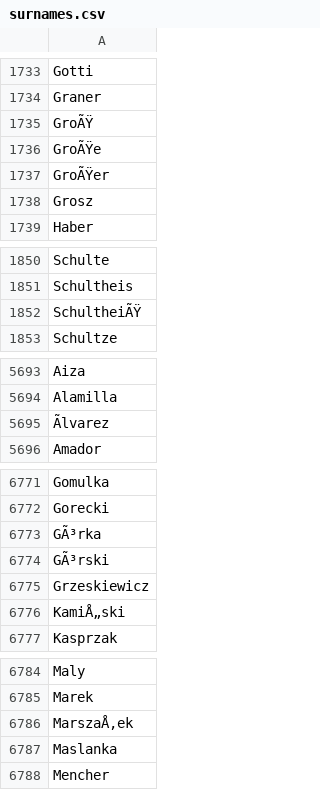
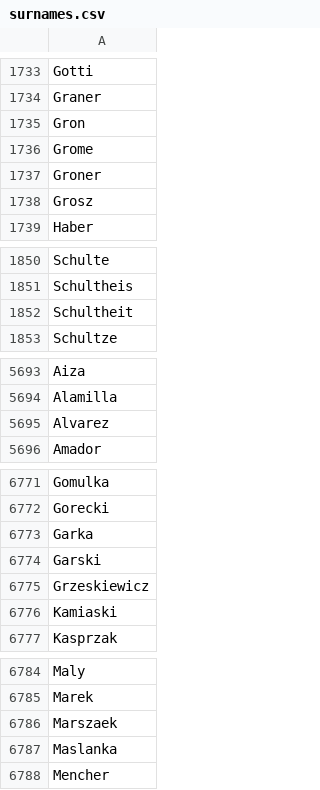
Before and after one commit to veljkoAdzic/AdvDB_IRSON, a CSV file: DataFileUsed/surnames.csv, drawn as a sheet; only a part is shown, gaps mark what is left out; the diff names each change by its address in the sheet, - before the commit and + after, or states it on an @@ line.

```diff
--- a/DataFileUsed/surnames.csv
+++ b/DataFileUsed/surnames.csv
-A1735: GroÃŸ
+A1735: Gron
-A1736: GroÃŸe
+A1736: Grome
-A1737: GroÃŸer
+A1737: Groner
-A1852: SchultheiÃŸ
+A1852: Schultheit
-A5695: Ãlvarez
+A5695: Alvarez
-A6773: GÃ³rka
+A6773: Garka
-A6774: GÃ³rski
+A6774: Garski
-A6776: KamiÅ„ski
+A6776: Kamiaski
-A6786: MarszaÅ‚ek
+A6786: Marszaek
```
Also changed, not shown: DataFileUsed/boyNames.csv, DataFileUsed/girlNames.csv, 1 other file.
